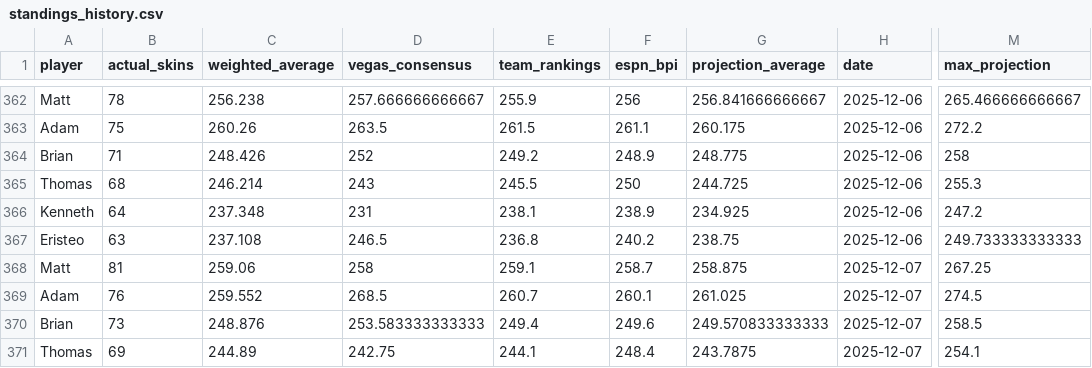
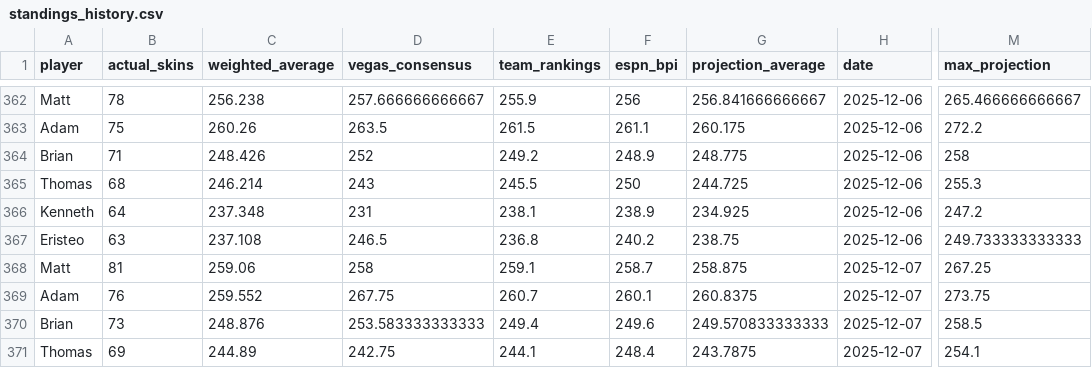
Before and after one commit to ejperez2/skins-standings, a CSV file: standings_history.csv, drawn as a sheet; only a part is shown, gaps mark what is left out; the diff names each change by its address in the sheet, - before the commit and + after, or states it on an @@ line.

```diff
--- a/standings_history.csv
+++ b/standings_history.csv
-D369 (vegas_consensus): 268.5
+D369 (vegas_consensus): 267.75
-G369 (projection_average): 261.025
+G369 (projection_average): 260.8375
-M369 (max_projection): 274.5
+M369 (max_projection): 273.75
```
Also changed, not shown: team_vegas_history.csv, 1 other file.
